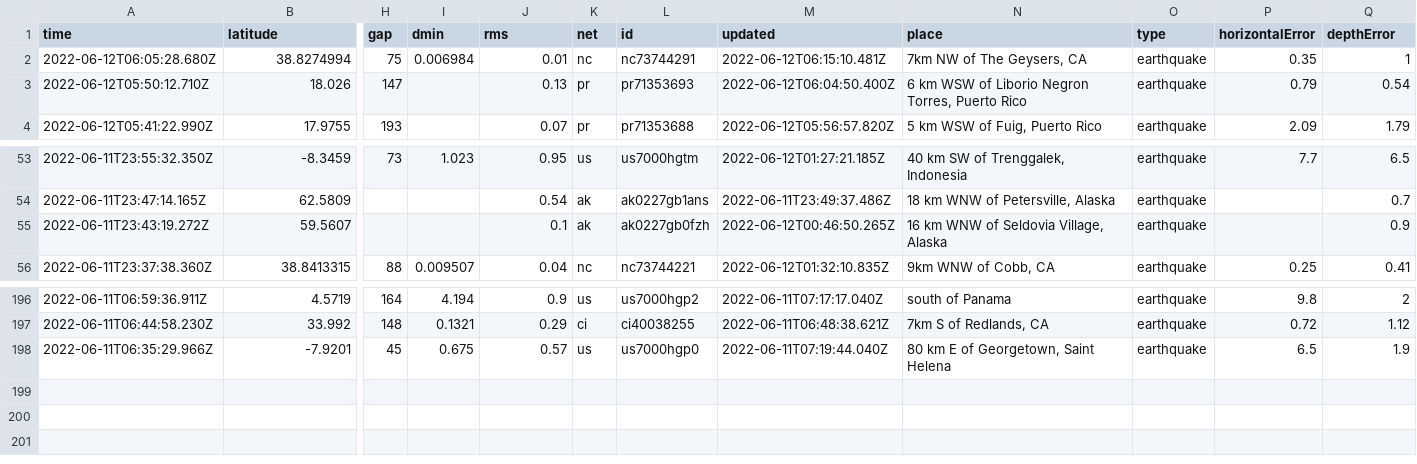
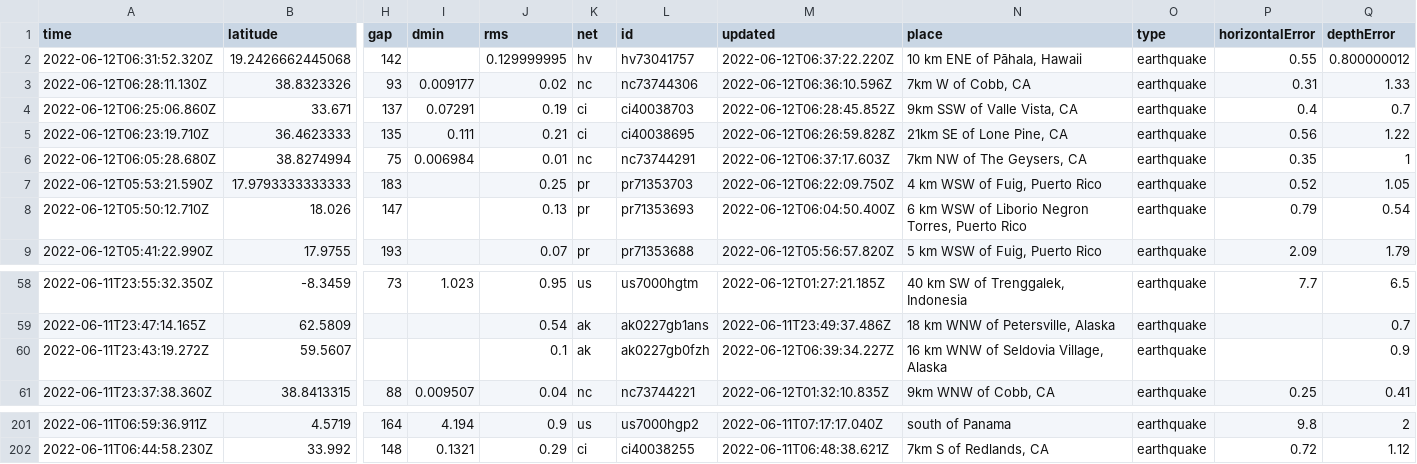
Before and after one commit to lizmurray3/my-data-robot, a CSV file: usgs_current.csv, drawn as a sheet; only a part is shown, gaps mark what is left out; removed rows and columns are numbered as before the commit, all else as after; rows hold the shown columns only; the diff names each change by its address in the sheet, - before the commit and + after, or states it on an @@ line.

```diff
--- a/usgs_current.csv
+++ b/usgs_current.csv
+row 2: 2022-06-12T06:31:52.320Z | 19.2426662445068 | 142 |  | 0.129999995 | hv | hv73041757 | 2022-06-12T06:37:22.220Z | 10 km ENE of Pāhala, Hawaii | earthquake | 0.55 | 0.800000012
+row 3: 2022-06-12T06:28:11.130Z | 38.8323326 | 93 | 0.009177 | 0.02 | nc | nc73744306 | 2022-06-12T06:36:10.596Z | 7km W of Cobb, CA | earthquake | 0.31 | 1.33
+row 4: 2022-06-12T06:25:06.860Z | 33.671 | 137 | 0.07291 | 0.19 | ci | ci40038703 | 2022-06-12T06:28:45.852Z | 9km SSW of Valle Vista, CA | earthquake | 0.4 | 0.7
+row 5: 2022-06-12T06:23:19.710Z | 36.4623333 | 135 | 0.111 | 0.21 | ci | ci40038695 | 2022-06-12T06:26:59.828Z | 21km SE of Lone Pine, CA | earthquake | 0.56 | 1.22
-M6 (updated): 2022-06-12T06:15:10.481Z
+M6 (updated): 2022-06-12T06:37:17.603Z
+row 7: 2022-06-12T05:53:21.590Z | 17.9793333333333 | 183 |  | 0.25 | pr | pr71353703 | 2022-06-12T06:22:09.750Z | 4 km WSW of Fuig, Puerto Rico | earthquake | 0.52 | 1.05
-M60 (updated): 2022-06-12T00:46:50.265Z
+M60 (updated): 2022-06-12T06:39:34.227Z
-row 198: 2022-06-11T06:35:29.966Z | -7.9201 | 45 | 0.675 | 0.57 | us | us7000hgp0 | 2022-06-11T07:19:44.040Z | 80 km E of Georgetown, Saint Helena | earthquake | 6.5 | 1.9
```
